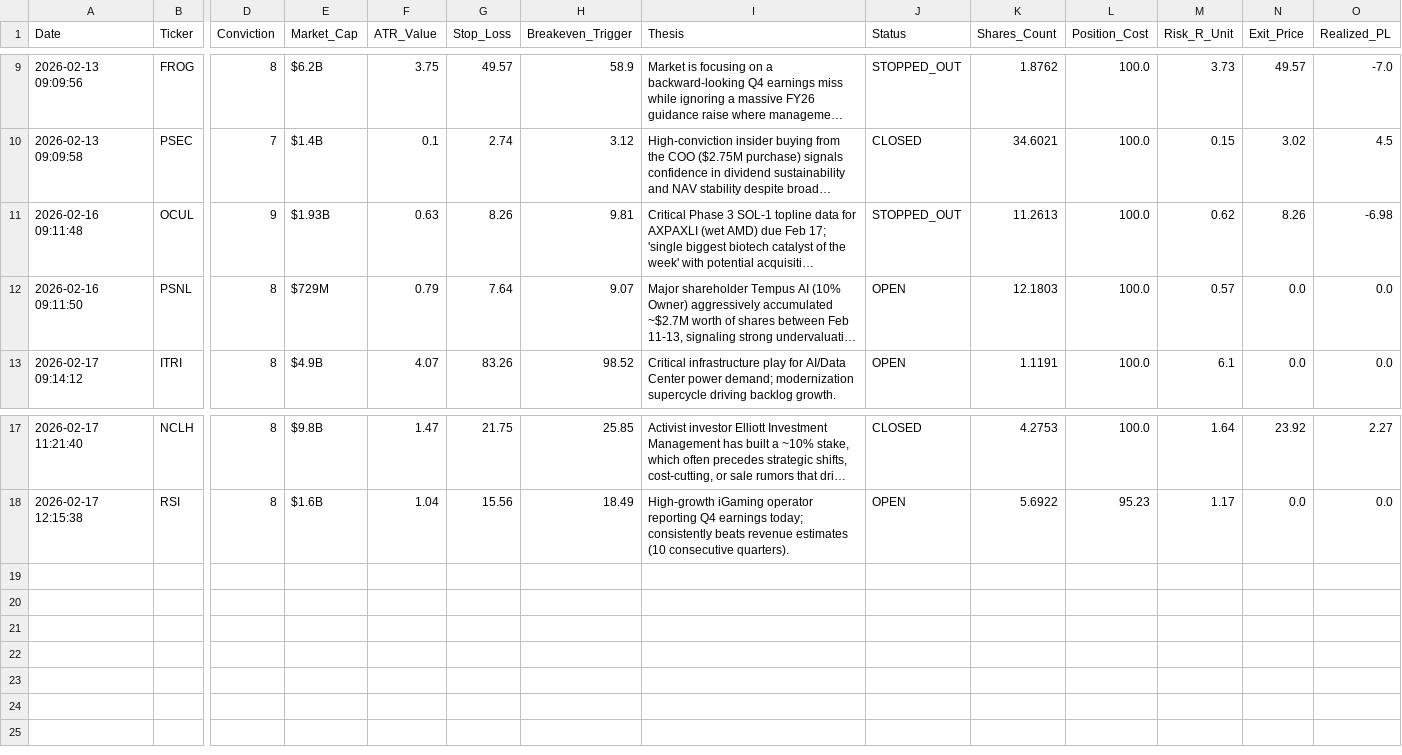
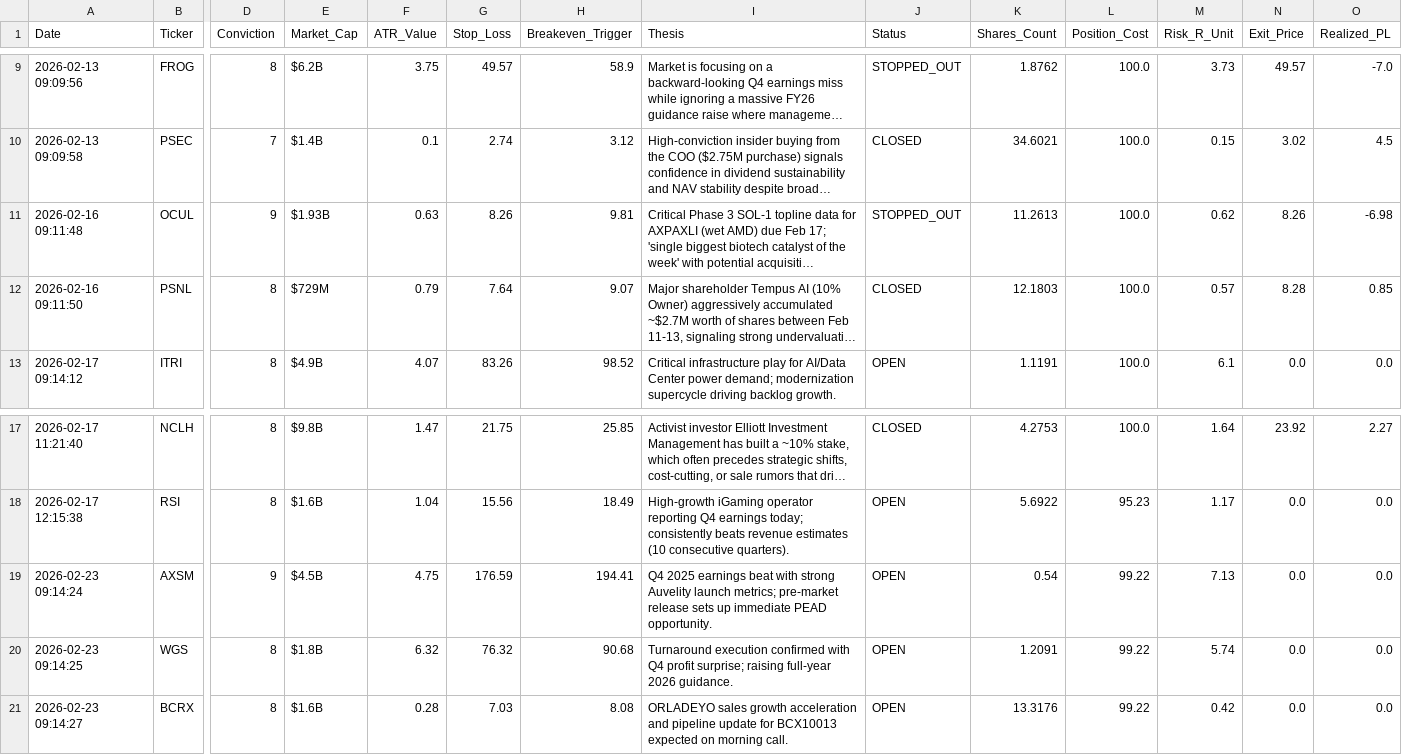
Before and after one commit to Alesiobarquin/stock-scout, a CSV file: data/performance_log.csv, drawn as a sheet; only a part is shown, gaps mark what is left out; long unchanged cells end in …; rows hold the shown columns only; the diff names each change by its address in the sheet, - before the commit and + after, or states it on an @@ line.

Commit message:
Automated Data Update: 2026-02-23 14:14

```diff
--- a/data/performance_log.csv
+++ b/data/performance_log.csv
-J12 (Status): OPEN
+J12 (Status): CLOSED
-N12 (Exit_Price): 0.0
+N12 (Exit_Price): 8.28
-O12 (Realized_PL): 0.0
+O12 (Realized_PL): 0.85
+row 19: 2026-02-23 09:14:24 | AXSM | 9 | $4.5B | 4.75 | 176.59 | 194.41 | Q4 2025 earnings beat with strong Auvelity launch metrics; pre-market release sets up immediate PEAD opportunity. | OPEN | 0.54 | 99.22 | 7.13 | 0.0 | 0.0
+row 20: 2026-02-23 09:14:25 | WGS | 8 | $1.8B | 6.32 | 76.32 | 90.68 | Turnaround execution confirmed with Q4 profit surprise; raising full-year 2026 guidance. | OPEN | 1.2091 | 99.22 | 5.74 | 0.0 | 0.0
+row 21: 2026-02-23 09:14:27 | BCRX | 8 | $1.6B | 0.28 | 7.03 | 8.08 | ORLADEYO sales growth acceleration and pipeline update for BCX10013 expected on morning call. | OPEN | 13.3176 | 99.22 | 0.42 | 0.0 | 0.0
```
Also changed, not shown: 1 other file.
